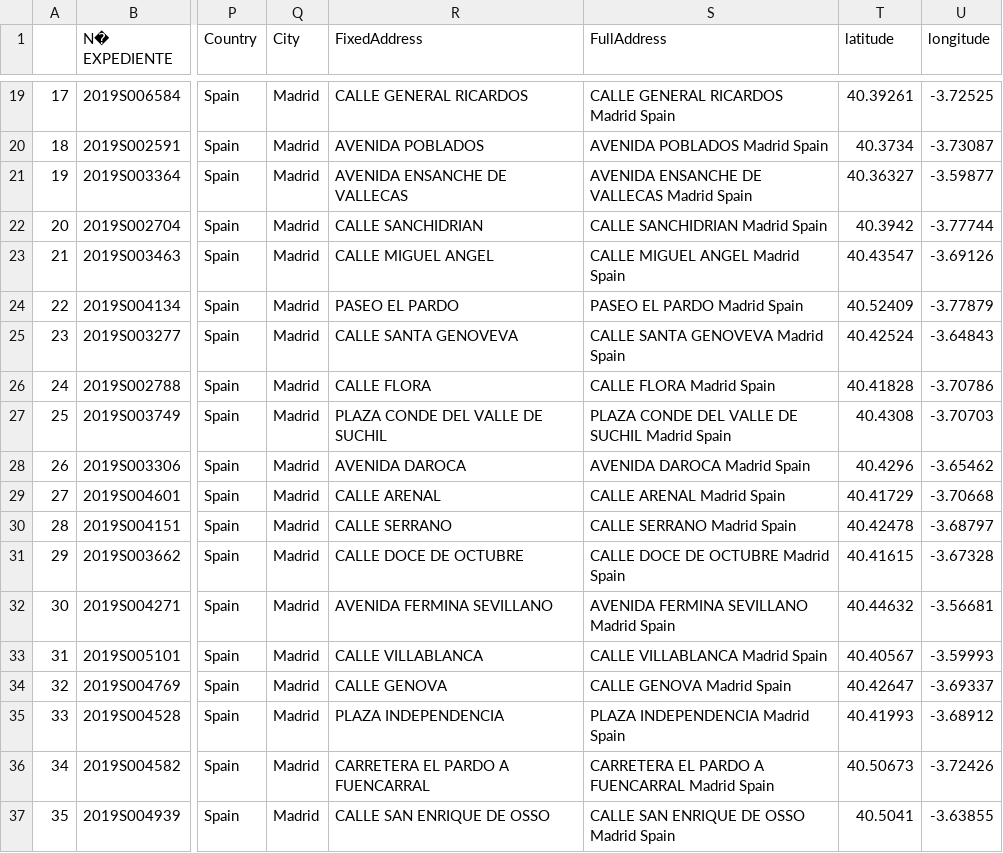
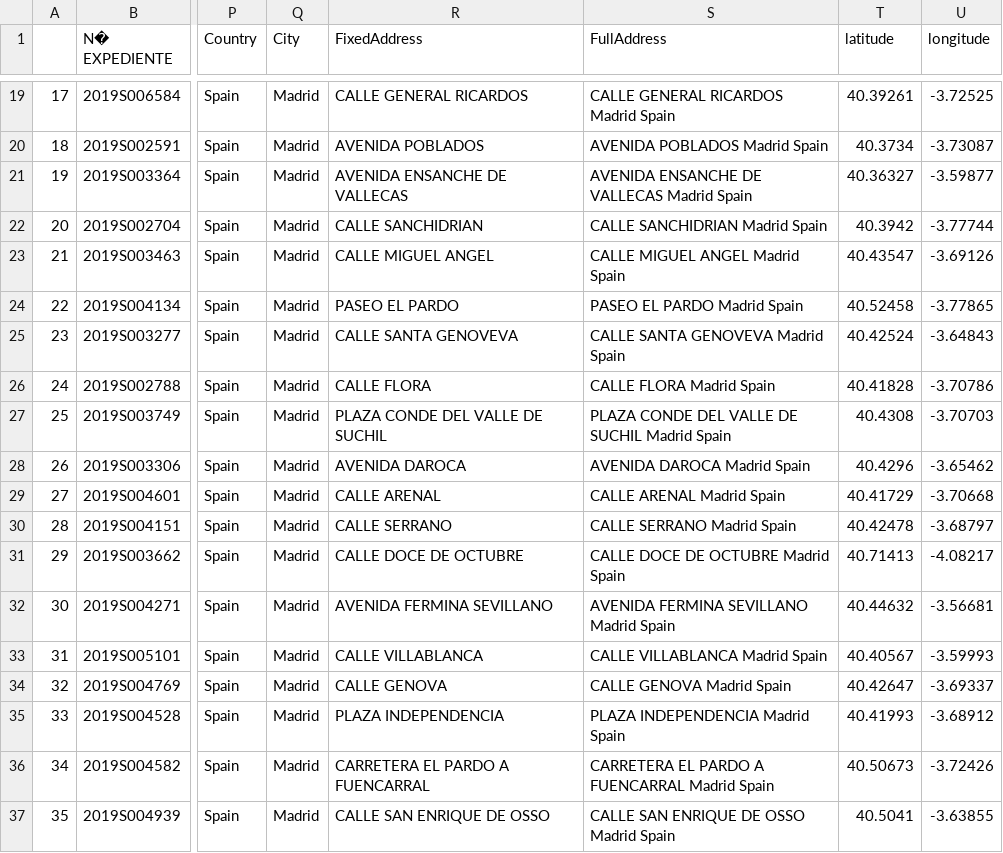
Before and after one commit to p-saucedo/OpenDataMadrid, a CSV file: out_csv/geo_out.csv, drawn as a sheet; only a part is shown, gaps mark what is left out; the diff names each change by its address in the sheet, - before the commit and + after, or states it on an @@ line.

```diff
--- a/out_csv/geo_out.csv
+++ b/out_csv/geo_out.csv
-T24 (latitude): 40.52409
+T24 (latitude): 40.52458
-U24 (longitude): -3.77879
+U24 (longitude): -3.77865
-T31 (latitude): 40.41615
+T31 (latitude): 40.71413
-U31 (longitude): -3.67328
+U31 (longitude): -4.08217
```
Also changed, not shown: 15 other files.
